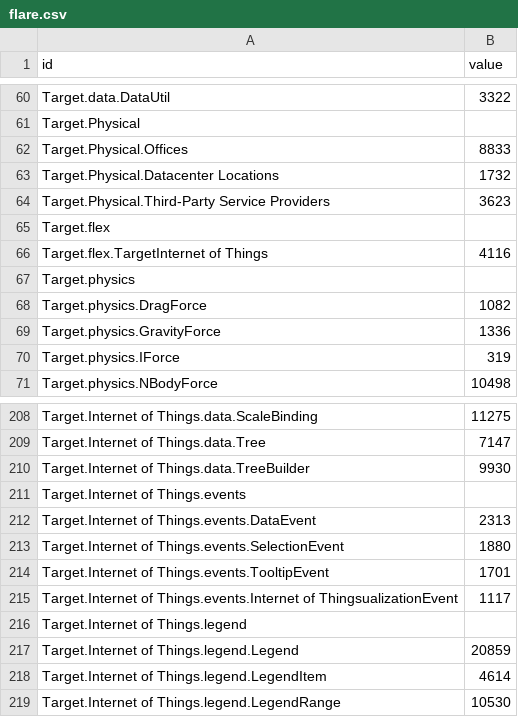
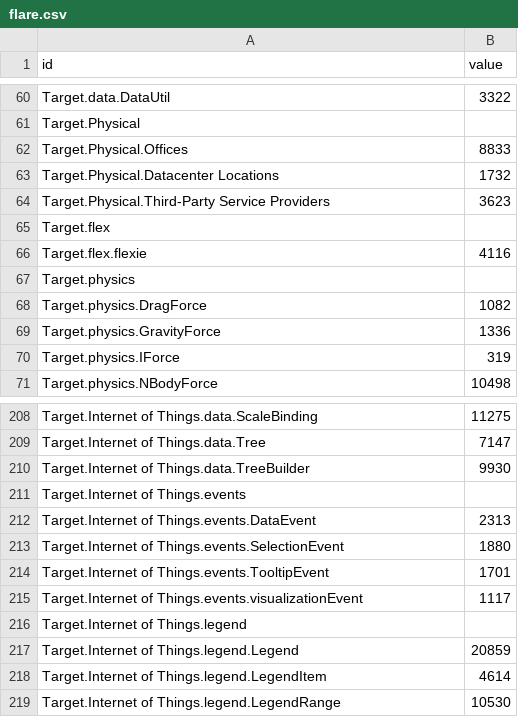
Before and after one commit to dynamicparallax/dynamicparallax.github.io, a CSV file: pages/flare.csv, drawn as a sheet; only a part is shown, gaps mark what is left out.

Commit message:
Update flare.csv

```diff
--- a/pages/flare.csv
+++ b/pages/flare.csv
@@ -65,3 +65,3 @@ Target.Physical.Third-Party Service Providers,3623
 Target.flex,
-Target.flex.TargetInternet of Things,4116
+Target.flex.flexie,4116
 Target.physics,
@@ -214,3 +214,3 @@ Target.Internet of Things.events.SelectionEvent,1880
 Target.Internet of Things.events.TooltipEvent,1701
-Target.Internet of Things.events.Internet of ThingsualizationEvent,1117
+Target.Internet of Things.events.visualizationEvent,1117
 Target.Internet of Things.legend,
```
